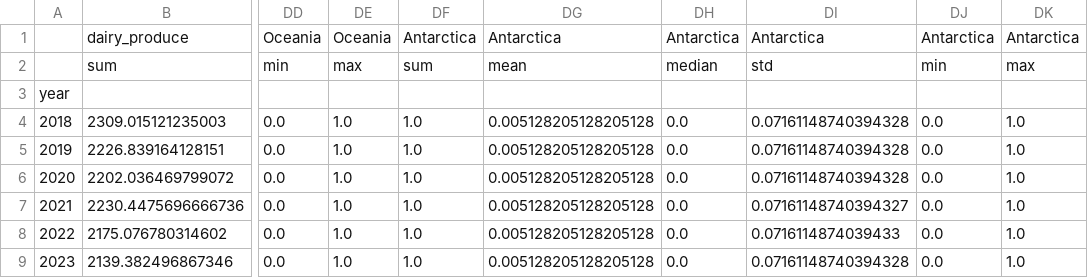
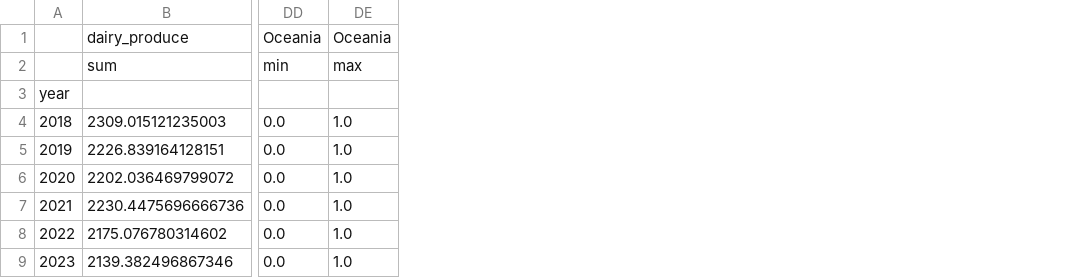
Before and after one commit to wesley0628/Food_Output_Analysis, a CSV file: trade_data_summary.csv, drawn as a sheet; only a part is shown, gaps mark what is left out; the diff names each change by its address in the sheet, - before the commit and + after, or states it on an @@ line.

```diff
--- a/trade_data_summary.csv
+++ b/trade_data_summary.csv
-column DF, rows 1-9: Antarctica | sum |  | 1.0 | 1.0 | 1.0 | 1.0 | 1.0 | 1.0
-column DG, rows 1-9: Antarctica | mean |  | 0.005128205128205128 | 0.005128205128205128 | 0.005128205128205128 | 0.005128205128205128 | 0.005128205128205128 | 0.005128205128205128
-column DH, rows 1-9: Antarctica | median |  | 0.0 | 0.0 | 0.0 | 0.0 | 0.0 | 0.0
-column DI, rows 1-9: Antarctica | std |  | 0.07161148740394328 | 0.07161148740394328 | 0.07161148740394328 | 0.07161148740394327 | 0.0716114874039433 | 0.07161148740394328
-column DJ, rows 1-9: Antarctica | min |  | 0.0 | 0.0 | 0.0 | 0.0 | 0.0 | 0.0
-column DK, rows 1-9: Antarctica | max |  | 1.0 | 1.0 | 1.0 | 1.0 | 1.0 | 1.0
```
Also changed, not shown: all_data.csv, 1 other file.
